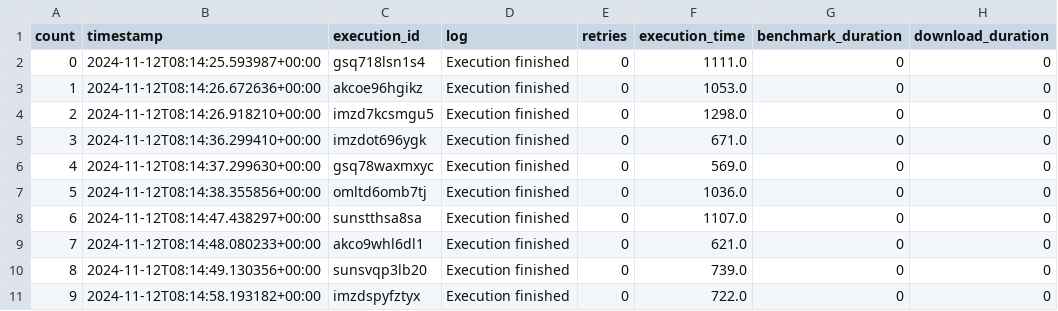
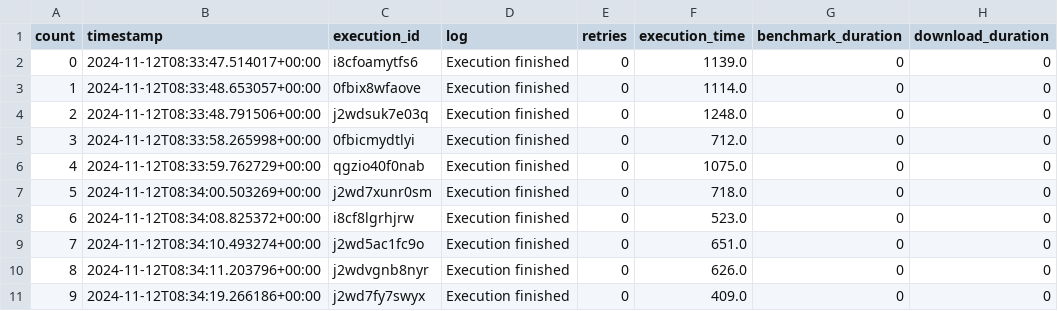
Before and after one commit to nilshoeller/minos, a CSV file: jupyter/logs_archive/2024-11-12-baselineFunction-logs.csv, drawn as a sheet; only a part is shown; the diff covers the shown part only; the diff names each change by its address in the sheet, - before the commit and + after, or states it on an @@ line.

```diff
--- a/jupyter/logs_archive/2024-11-12-baselineFunction-logs.csv
+++ b/jupyter/logs_archive/2024-11-12-baselineFunction-logs.csv
-B2 (timestamp): 2024-11-12T08:14:25.593987+00:00
+B2 (timestamp): 2024-11-12T08:33:47.514017+00:00
-C2 (execution_id): gsq718lsn1s4
+C2 (execution_id): i8cfoamytfs6
-F2 (execution_time): 1111.0
+F2 (execution_time): 1139.0
-B3 (timestamp): 2024-11-12T08:14:26.672636+00:00
+B3 (timestamp): 2024-11-12T08:33:48.653057+00:00
-C3 (execution_id): akcoe96hgikz
+C3 (execution_id): 0fbix8wfaove
-F3 (execution_time): 1053.0
+F3 (execution_time): 1114.0
-B4 (timestamp): 2024-11-12T08:14:26.918210+00:00
+B4 (timestamp): 2024-11-12T08:33:48.791506+00:00
-C4 (execution_id): imzd7kcsmgu5
+C4 (execution_id): j2wdsuk7e03q
-F4 (execution_time): 1298.0
+F4 (execution_time): 1248.0
-B5 (timestamp): 2024-11-12T08:14:36.299410+00:00
+B5 (timestamp): 2024-11-12T08:33:58.265998+00:00
-C5 (execution_id): imzdot696ygk
+C5 (execution_id): 0fbicmydtlyi
-F5 (execution_time): 671.0
+F5 (execution_time): 712.0
-B6 (timestamp): 2024-11-12T08:14:37.299630+00:00
+B6 (timestamp): 2024-11-12T08:33:59.762729+00:00
-C6 (execution_id): gsq78waxmxyc
+C6 (execution_id): qgzio40f0nab
-F6 (execution_time): 569.0
+F6 (execution_time): 1075.0
-B7 (timestamp): 2024-11-12T08:14:38.355856+00:00
+B7 (timestamp): 2024-11-12T08:34:00.503269+00:00
-C7 (execution_id): omltd6omb7tj
+C7 (execution_id): j2wd7xunr0sm
-F7 (execution_time): 1036.0
+F7 (execution_time): 718.0
-B8 (timestamp): 2024-11-12T08:14:47.438297+00:00
+B8 (timestamp): 2024-11-12T08:34:08.825372+00:00
-C8 (execution_id): sunstthsa8sa
+C8 (execution_id): i8cf8lgrhjrw
-F8 (execution_time): 1107.0
+F8 (execution_time): 523.0
-B9 (timestamp): 2024-11-12T08:14:48.080233+00:00
+B9 (timestamp): 2024-11-12T08:34:10.493274+00:00
-C9 (execution_id): akco9whl6dl1
+C9 (execution_id): j2wd5ac1fc9o
-F9 (execution_time): 621.0
+F9 (execution_time): 651.0
-B10 (timestamp): 2024-11-12T08:14:49.130356+00:00
+B10 (timestamp): 2024-11-12T08:34:11.203796+00:00
-C10 (execution_id): sunsvqp3lb20
+C10 (execution_id): j2wdvgnb8nyr
-F10 (execution_time): 739.0
+F10 (execution_time): 626.0
-B11 (timestamp): 2024-11-12T08:14:58.193182+00:00
+B11 (timestamp): 2024-11-12T08:34:19.266186+00:00
-C11 (execution_id): imzdspyfztyx
+C11 (execution_id): j2wd7fy7swyx
-F11 (execution_time): 722.0
+F11 (execution_time): 409.0
```
Also changed, not shown: 1 added row, 72 edited cells and row numbers in column A elsewhere in this file, jupyter/logs_archive/2024-11-12-optimizedFunction-logs.csv, 3 other files.
